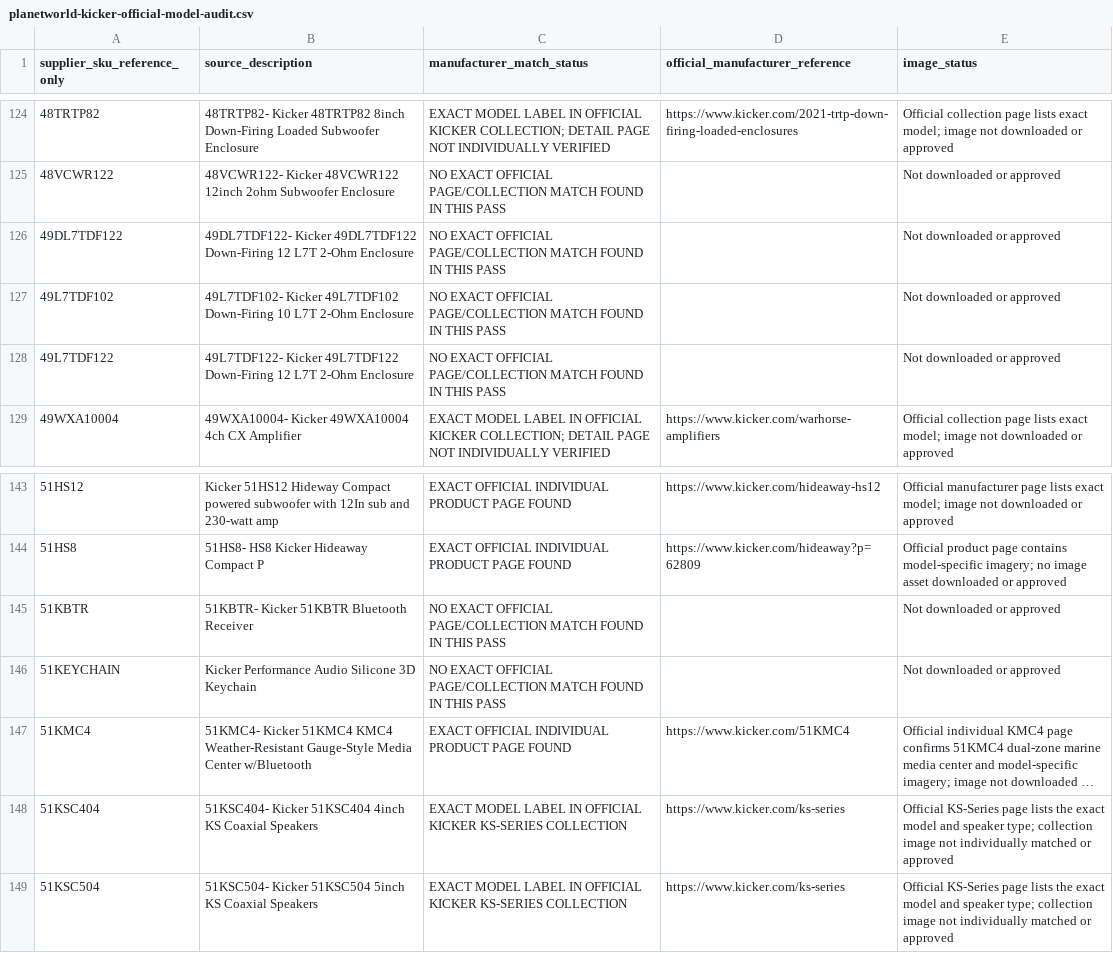
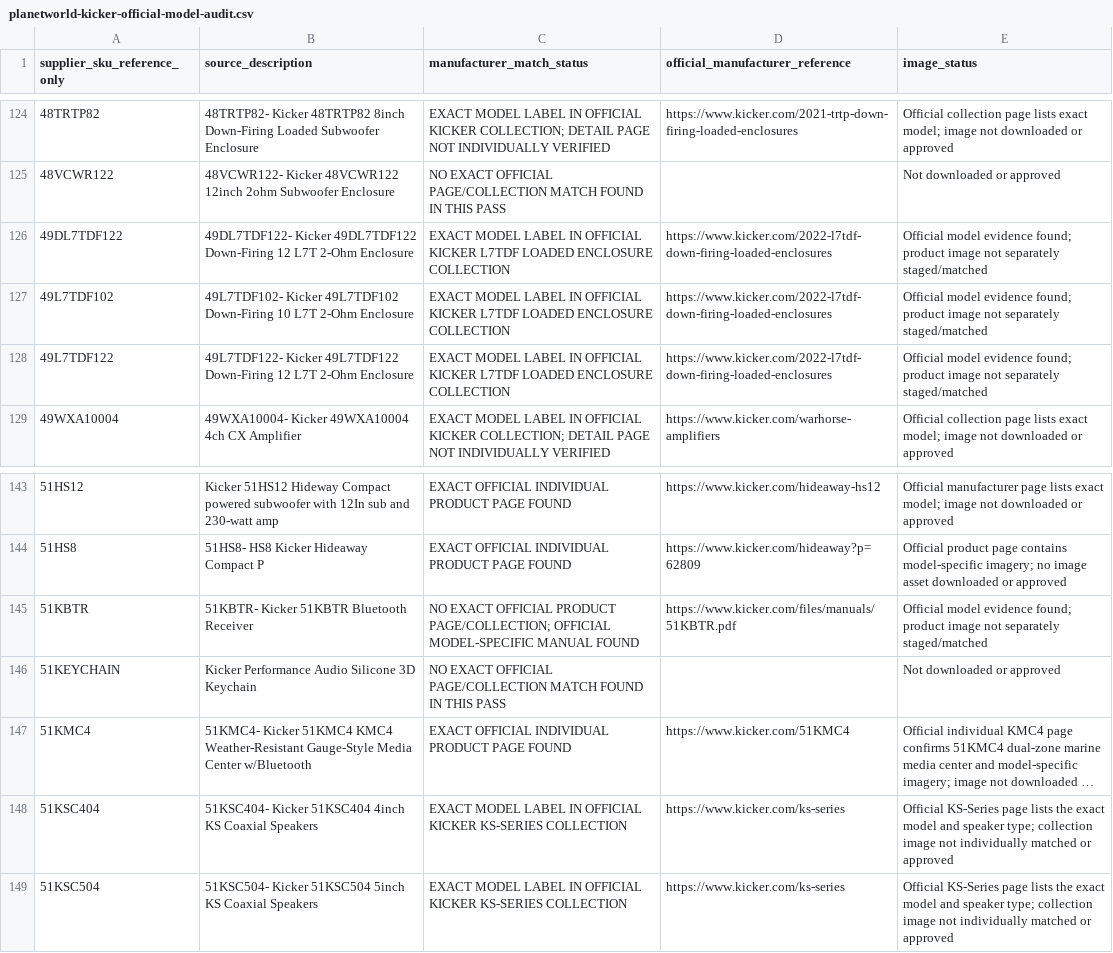
Before and after one commit to getwiredautoworx-max/get-wired-autoworx-store, a CSV file: catalogue-review/planetworld-kicker-official-model-audit.csv, drawn as a sheet; only a part is shown, gaps mark what is left out; long unchanged cells end in ….

Commit message:
catalogue: verify L7TDF models and record KBTR manual evidence

```diff
--- a/catalogue-review/planetworld-kicker-official-model-audit.csv
+++ b/catalogue-review/planetworld-kicker-official-model-audit.csv
@@ -125,5 +125,5 @@
 "48VCWR122","48VCWR122- Kicker 48VCWR122 12inch 2ohm Subwoofer Enclosure","NO EXACT OFFICIAL PAGE/COLLECTION MATCH FOUND IN THIS PASS","","Not downloaded or approved"
-"49DL7TDF122","49DL7TDF122- Kicker 49DL7TDF122 Down-Firing 12 L7T 2-Ohm Enclosure","NO EXACT OFFICIAL PAGE/COLLECTION MATCH FOUND IN THIS PASS","","Not downloaded or approved"
-"49L7TDF102","49L7TDF102- Kicker 49L7TDF102 Down-Firing 10 L7T 2-Ohm Enclosure","NO EXACT OFFICIAL PAGE/COLLECTION MATCH FOUND IN THIS PASS","","Not downloaded or approved"
-"49L7TDF122","49L7TDF122- Kicker 49L7TDF122 Down-Firing 12 L7T 2-Ohm Enclosure","NO EXACT OFFICIAL PAGE/COLLECTION MATCH FOUND IN THIS PASS","","Not downloaded or approved"
+"49DL7TDF122","49DL7TDF122- Kicker 49DL7TDF122 Down-Firing 12 L7T 2-Ohm Enclosure","EXACT MODEL LABEL IN OFFICIAL KICKER L7TDF LOADED ENCLOSURE COLLECTION","https://www.kicker.com/2022-l7tdf-down-firing-loaded-enclosures","Official model evidence found; product image not separately staged/matched"
+"49L7TDF102","49L7TDF102- Kicker 49L7TDF102 Down-Firing 10 L7T 2-Ohm Enclosure","EXACT MODEL LABEL IN OFFICIAL KICKER L7TDF LOADED ENCLOSURE COLLECTION","https://www.kicker.com/2022-l7tdf-down-firing-loaded-enclosures","Official model evidence found; product image not separately staged/matched"
+"49L7TDF122","49L7TDF122- Kicker 49L7TDF122 Down-Firing 12 L7T 2-Ohm Enclosure","EXACT MODEL LABEL IN OFFICIAL KICKER L7TDF LOADED ENCLOSURE COLLECTION","https://www.kicker.com/2022-l7tdf-down-firing-loaded-enclosures","Official model evidence found; product image not separately staged/matched"
 "49WXA10004","49WXA10004- Kicker 49WXA10004 4ch CX Amplifier","EXACT MODEL LABEL IN OFFICIAL KICKER COLLECTION; DETAIL PAGE NOT INDIVIDUALLY VERIFIED","https://www.kicker.com/warhorse-amplifiers","Official collection page lists exact model; image not downloaded or approved"
@@ -144,3 +144,3 @@
 "51HS8","51HS8- HS8 Kicker Hideaway Compact P","EXACT OFFICIAL INDIVIDUAL PRODUCT PAGE FOUND","https://www.kicker.com/hideaway?p=62809","Official product page contains model-specific imagery; no image asset downloaded or approved"
-"51KBTR","51KBTR- Kicker 51KBTR Bluetooth Receiver","NO EXACT OFFICIAL PAGE/COLLECTION MATCH FOUND IN THIS PASS","","Not downloaded or approved"
+"51KBTR","51KBTR- Kicker 51KBTR Bluetooth Receiver","NO EXACT OFFICIAL PRODUCT PAGE/COLLECTION; OFFICIAL MODEL-SPECIFIC MANUAL FOUND","https://www.kicker.com/files/manuals/51KBTR.pdf","Official model evidence found; product image not separately staged/matched"
 "51KEYCHAIN","Kicker Performance Audio Silicone 3D Keychain","NO EXACT OFFICIAL PAGE/COLLECTION MATCH FOUND IN THIS PASS","","Not downloaded or approved"
```
